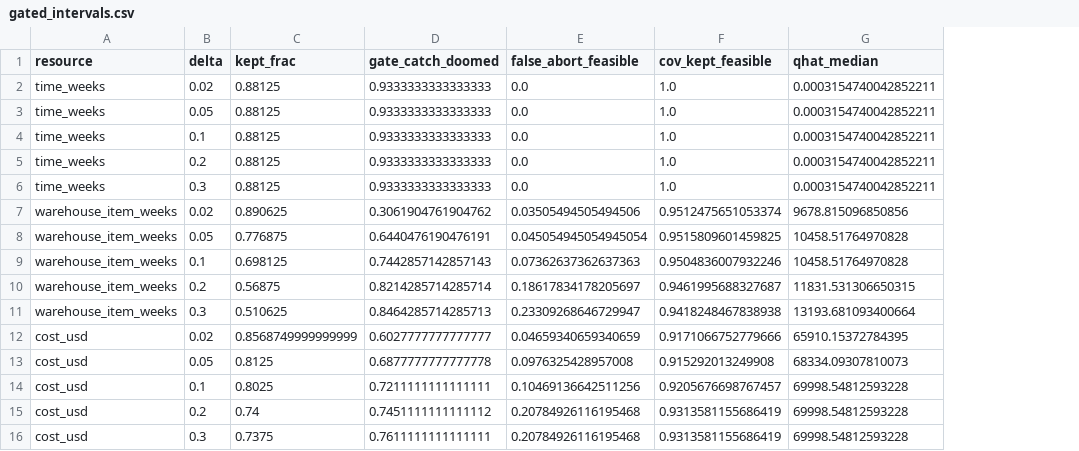
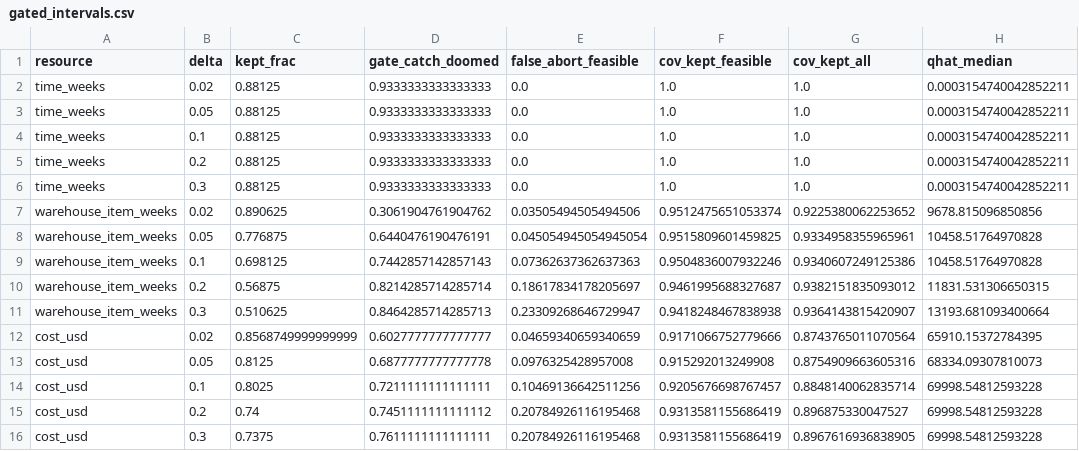
Before and after one commit to andrew-somerset/budget-guard, a CSV file: tables/gated_intervals.csv, drawn as a sheet; the diff names each change by its address in the sheet, - before the commit and + after, or states it on an @@ line.

```diff
--- a/tables/gated_intervals.csv
+++ b/tables/gated_intervals.csv
+column G (cov_kept_all), rows 2-16: 1.0 | 1.0 | 1.0 | 1.0 | 1.0 | 0.9225380062253652 | 0.9334958355965961 | 0.9340607249125386 | 0.9382151835093012 | 0.9364143815420907 | 0.8743765011070564 | 0.8754909663605316 | 0.8848140062835714 | 0.896875330047527 | 0.8967616936838905
```
Also changed, not shown: tables/abort_frontier_sokoban.csv, tables/abort_frontier_swebench.csv, 16 other files.
